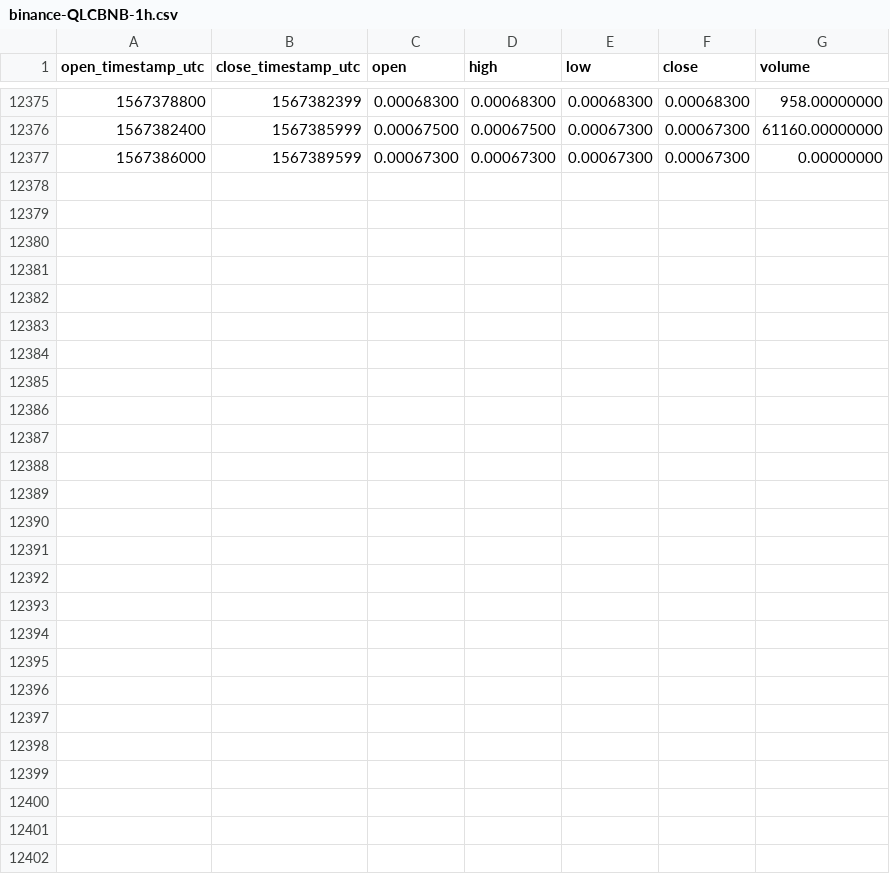
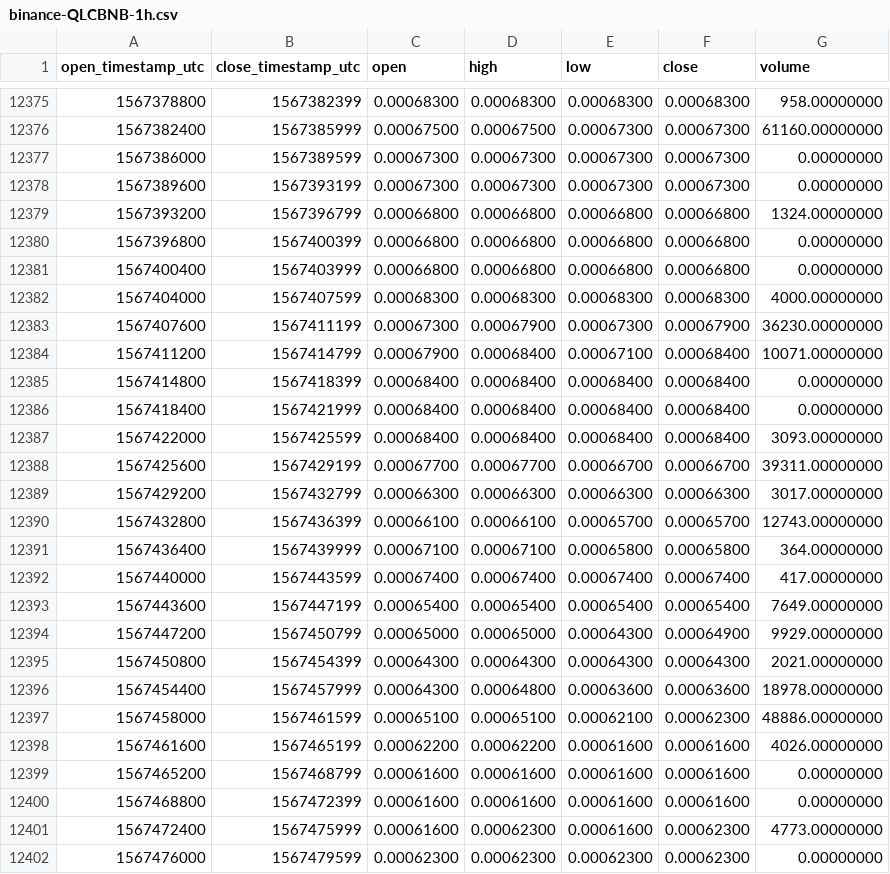
Before and after one commit to cryptobigbro/binance-QLCBNB, a CSV file: binance-QLCBNB-1h.csv, drawn as a sheet; only a part is shown, gaps mark what is left out.

Commit message:
Update OHLCV data.

```diff
--- a/binance-QLCBNB-1h.csv
+++ b/binance-QLCBNB-1h.csv
@@ -12377 +12377,26 @@ open_timestamp_utc,close_timestamp_utc,open,high,low,close,volume
 1567386000,1567389599,0.00067300,0.00067300,0.00067300,0.00067300,0.00000000
+1567389600,1567393199,0.00067300,0.00067300,0.00067300,0.00067300,0.00000000
+1567393200,1567396799,0.00066800,0.00066800,0.00066800,0.00066800,1324.00000000
+1567396800,1567400399,0.00066800,0.00066800,0.00066800,0.00066800,0.00000000
+1567400400,1567403999,0.00066800,0.00066800,0.00066800,0.00066800,0.00000000
+1567404000,1567407599,0.00068300,0.00068300,0.00068300,0.00068300,4000.00000000
+1567407600,1567411199,0.00067300,0.00067900,0.00067300,0.00067900,36230.00000000
+1567411200,1567414799,0.00067900,0.00068400,0.00067100,0.00068400,10071.00000000
+1567414800,1567418399,0.00068400,0.00068400,0.00068400,0.00068400,0.00000000
+1567418400,1567421999,0.00068400,0.00068400,0.00068400,0.00068400,0.00000000
+1567422000,1567425599,0.00068400,0.00068400,0.00068400,0.00068400,3093.00000000
+1567425600,1567429199,0.00067700,0.00067700,0.00066700,0.00066700,39311.00000000
+1567429200,1567432799,0.00066300,0.00066300,0.00066300,0.00066300,3017.00000000
+1567432800,1567436399,0.00066100,0.00066100,0.00065700,0.00065700,12743.00000000
+1567436400,1567439999,0.00067100,0.00067100,0.00065800,0.00065800,364.00000000
+1567440000,1567443599,0.00067400,0.00067400,0.00067400,0.00067400,417.00000000
+1567443600,1567447199,0.00065400,0.00065400,0.00065400,0.00065400,7649.00000000
+1567447200,1567450799,0.00065000,0.00065000,0.00064300,0.00064900,9929.00000000
+1567450800,1567454399,0.00064300,0.00064300,0.00064300,0.00064300,2021.00000000
+1567454400,1567457999,0.00064300,0.00064800,0.00063600,0.00063600,18978.00000000
+1567458000,1567461599,0.00065100,0.00065100,0.00062100,0.00062300,48886.00000000
+1567461600,1567465199,0.00062200,0.00062200,0.00061600,0.00061600,4026.00000000
+1567465200,1567468799,0.00061600,0.00061600,0.00061600,0.00061600,0.00000000
+1567468800,1567472399,0.00061600,0.00061600,0.00061600,0.00061600,0.00000000
+1567472400,1567475999,0.00061600,0.00062300,0.00061600,0.00062300,4773.00000000
+1567476000,1567479599,0.00062300,0.00062300,0.00062300,0.00062300,0.00000000
```
Also changed, not shown: binance-QLCBNB-1d.csv.
